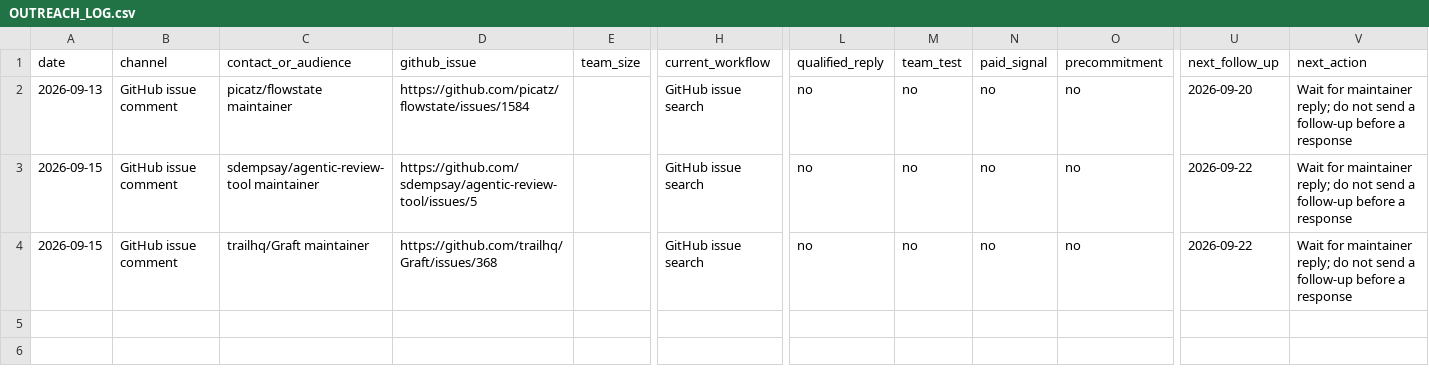
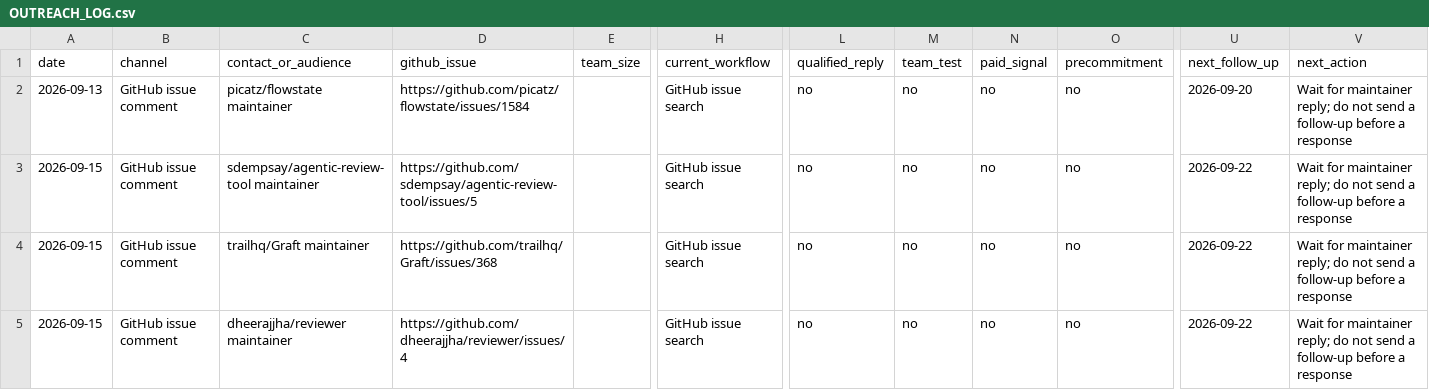
Before and after one commit to GoodJobwilliam/aicraft, a CSV file: OUTREACH_LOG.csv, drawn as a sheet; only a part is shown, gaps mark what is left out; rows hold the shown columns only; the diff names each change by its address in the sheet, - before the commit and + after, or states it on an @@ line.

Commit message:
docs: record reviewer MCP outreach

```diff
--- a/OUTREACH_LOG.csv
+++ b/OUTREACH_LOG.csv
+row 5: 2026-09-15 | GitHub issue comment | dheerajjha/reviewer maintainer | https://github.com/dheerajjha/reviewer/issues/4 |  | GitHub issue search | no | no | no | no | 2026-09-22 | Wait for maintainer reply; do not send a follow-up before a response
```
Also changed, not shown: 4 other files.
